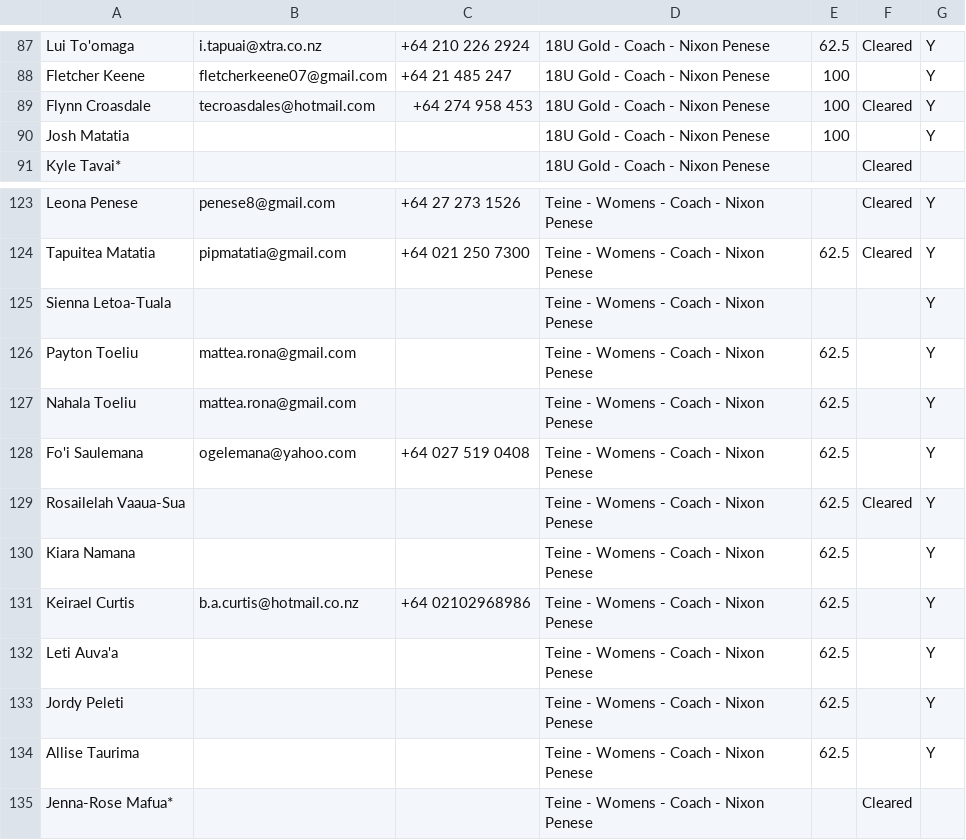
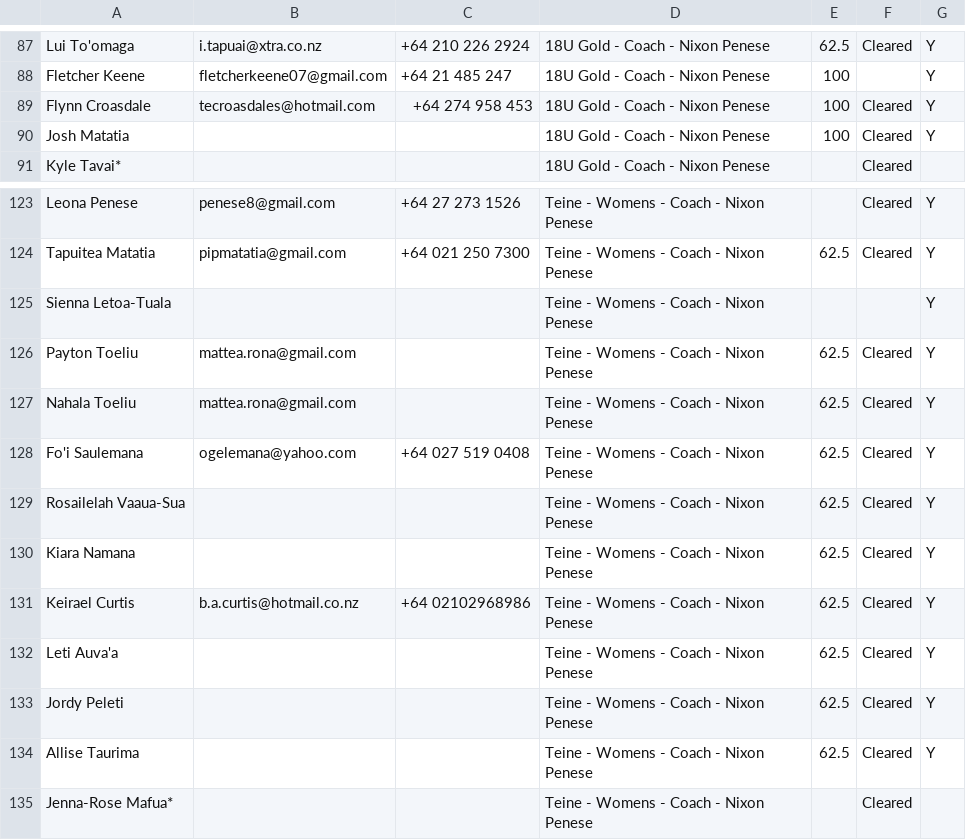
Before and after one commit to limonza/te-tai-hou-teams-2025, a CSV file: teams.csv, drawn as a sheet; only a part is shown, gaps mark what is left out.

Commit message:
Update teams.csv

```diff
--- a/teams.csv
+++ b/teams.csv
@@ -89,3 +89,3 @@ Fletcher Keene,fletcherkeene07@gmail.com,+64 21 485 247,18U Gold - Coach - Nixon
 Flynn Croasdale ,tecroasdales@hotmail.com,+64 274 958 453,18U Gold - Coach - Nixon Penese,100,Cleared,Y
-Josh Matatia,,,18U Gold - Coach - Nixon Penese,100,,Y
+Josh Matatia,,,18U Gold - Coach - Nixon Penese,100,Cleared,Y
 Kyle Tavai*,,,18U Gold - Coach - Nixon Penese,,Cleared,
@@ -125,11 +125,11 @@ Tapuitea Matatia,pipmatatia@gmail.com,+64 021 250 7300,Teine - Womens - Coach -
 Sienna Letoa-Tuala,,,Teine - Womens - Coach - Nixon Penese,,,Y
-Payton Toeliu,mattea.rona@gmail.com,,Teine - Womens - Coach - Nixon Penese,62.5,,Y
-Nahala Toeliu,mattea.rona@gmail.com,,Teine - Womens - Coach - Nixon Penese,62.5,,Y
-Fo'i Saulemana,ogelemana@yahoo.com,+64 027 519 0408,Teine - Womens - Coach - Nixon Penese,62.5,,Y
+Payton Toeliu,mattea.rona@gmail.com,,Teine - Womens - Coach - Nixon Penese,62.5,Cleared,Y
+Nahala Toeliu,mattea.rona@gmail.com,,Teine - Womens - Coach - Nixon Penese,62.5,Cleared,Y
+Fo'i Saulemana,ogelemana@yahoo.com,+64 027 519 0408,Teine - Womens - Coach - Nixon Penese,62.5,Cleared,Y
 Rosailelah Vaaua-Sua,,,Teine - Womens - Coach - Nixon Penese,62.5,Cleared,Y
-Kiara Namana,,,Teine - Womens - Coach - Nixon Penese,62.5,,Y
-Keirael Curtis,b.a.curtis@hotmail.co.nz,+64 02102968986,Teine - Womens - Coach - Nixon Penese,62.5,,Y
-Leti Auva'a,,,Teine - Womens - Coach - Nixon Penese,62.5,,Y
-Jordy Peleti,,,Teine - Womens - Coach - Nixon Penese,62.5,,Y
-Allise Taurima,,,Teine - Womens - Coach - Nixon Penese,62.5,,Y
+Kiara Namana,,,Teine - Womens - Coach - Nixon Penese,62.5,Cleared,Y
+Keirael Curtis,b.a.curtis@hotmail.co.nz,+64 02102968986,Teine - Womens - Coach - Nixon Penese,62.5,Cleared,Y
+Leti Auva'a,,,Teine - Womens - Coach - Nixon Penese,62.5,Cleared,Y
+Jordy Peleti,,,Teine - Womens - Coach - Nixon Penese,62.5,Cleared,Y
+Allise Taurima,,,Teine - Womens - Coach - Nixon Penese,62.5,Cleared,Y
 Jenna-Rose Mafua*,,,Teine - Womens - Coach - Nixon Penese,,Cleared,
```
